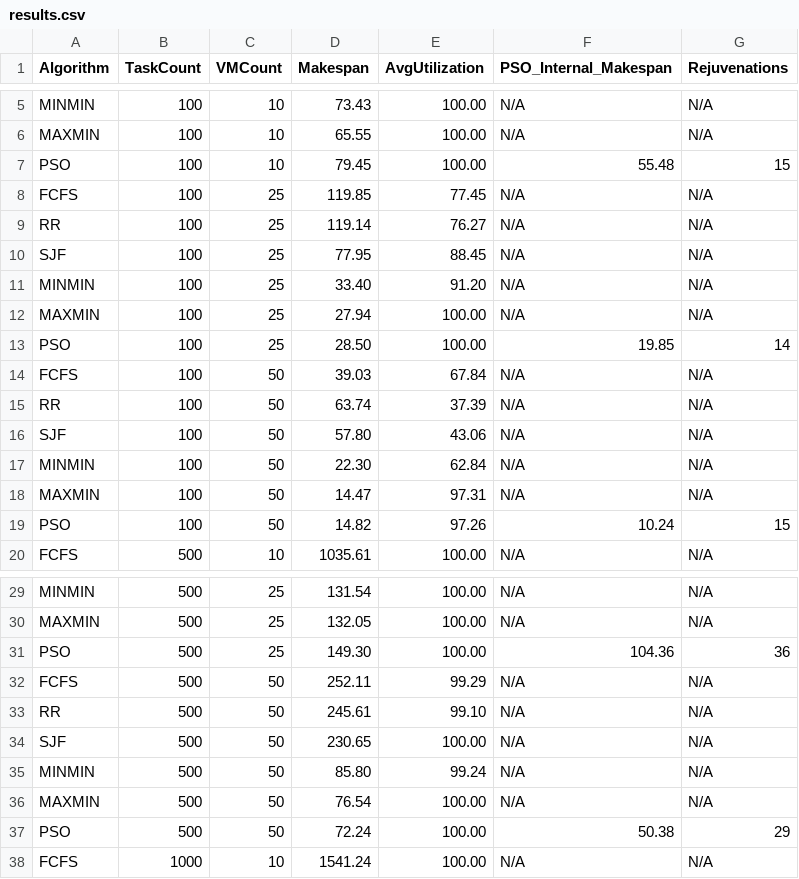
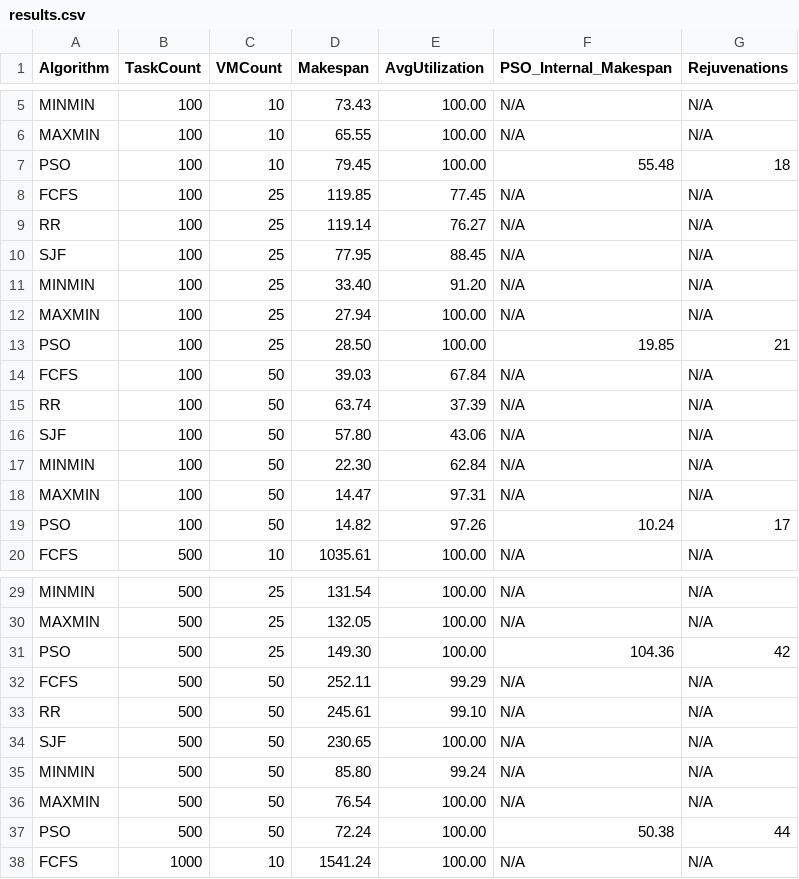
Before and after one commit to sukumbasar/CloudSimPSO, a CSV file: results.csv, drawn as a sheet; only a part is shown, gaps mark what is left out; the diff covers the shown part only.

```diff
--- a/results.csv
+++ b/results.csv
@@ -6,3 +6,3 @@ MINMIN,100,10,73.43,100.00,N/A,N/A
 MAXMIN,100,10,65.55,100.00,N/A,N/A
-PSO,100,10,79.45,100.00,55.48,15
+PSO,100,10,79.45,100.00,55.48,18
 FCFS,100,25,119.85,77.45,N/A,N/A
@@ -12,3 +12,3 @@ MINMIN,100,25,33.40,91.20,N/A,N/A
 MAXMIN,100,25,27.94,100.00,N/A,N/A
-PSO,100,25,28.50,100.00,19.85,14
+PSO,100,25,28.50,100.00,19.85,21
 FCFS,100,50,39.03,67.84,N/A,N/A
@@ -18,3 +18,3 @@ MINMIN,100,50,22.30,62.84,N/A,N/A
 MAXMIN,100,50,14.47,97.31,N/A,N/A
-PSO,100,50,14.82,97.26,10.24,15
+PSO,100,50,14.82,97.26,10.24,17
 FCFS,500,10,1035.61,100.00,N/A,N/A
@@ -30,3 +30,3 @@ MINMIN,500,25,131.54,100.00,N/A,N/A
 MAXMIN,500,25,132.05,100.00,N/A,N/A
-PSO,500,25,149.30,100.00,104.36,36
+PSO,500,25,149.30,100.00,104.36,42
 FCFS,500,50,252.11,99.29,N/A,N/A
@@ -36,3 +36,3 @@ MINMIN,500,50,85.80,99.24,N/A,N/A
 MAXMIN,500,50,76.54,100.00,N/A,N/A
-PSO,500,50,72.24,100.00,50.38,29
+PSO,500,50,72.24,100.00,50.38,44
 FCFS,1000,10,1541.24,100.00,N/A,N/A
```
Also changed, not shown: 2 edited cells elsewhere in this file, 2 other files.
